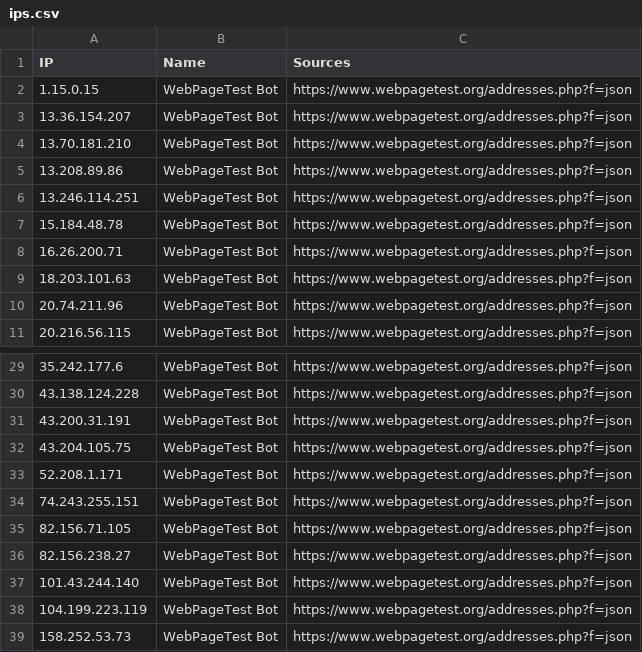
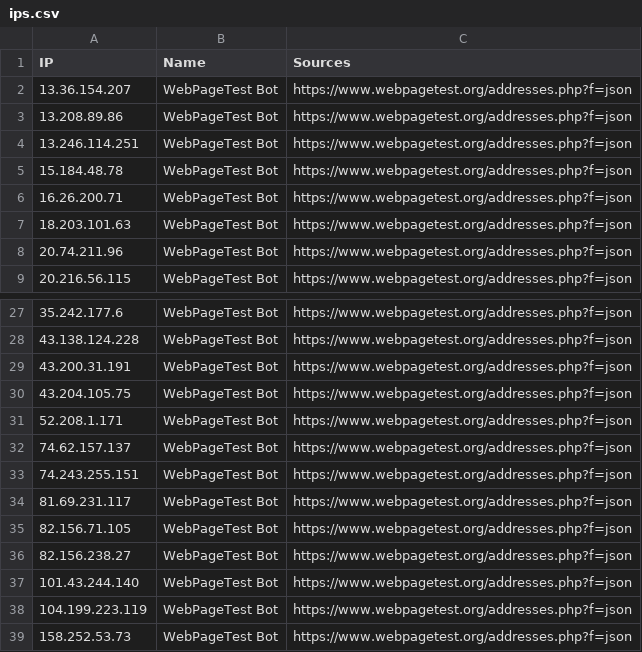
Before and after one commit to sefinek/known-bots-ip-whitelist, a CSV file: lists/webpagetestbot/ips.csv, drawn as a sheet; only a part is shown, gaps mark what is left out; removed rows and columns are numbered as before the commit, all else as after; the diff names each change by its address in the sheet, - before the commit and + after, or states it on an @@ line.

Commit message:
Auto-update IP lists (9 modified files) - Sat, 28 Feb 2026 00:00:31 GMT

```diff
--- a/lists/webpagetestbot/ips.csv
+++ b/lists/webpagetestbot/ips.csv
-row 2: 1.15.0.15 | WebPageTest Bot | https://www.webpagetest.org/addresses.php?f=json
-row 4: 13.70.181.210 | WebPageTest Bot | https://www.webpagetest.org/addresses.php?f=json
+row 32: 74.62.157.137 | WebPageTest Bot | https://www.webpagetest.org/addresses.php?f=json
+row 34: 81.69.231.117 | WebPageTest Bot | https://www.webpagetest.org/addresses.php?f=json
```
Also changed, not shown: 8 other files.
